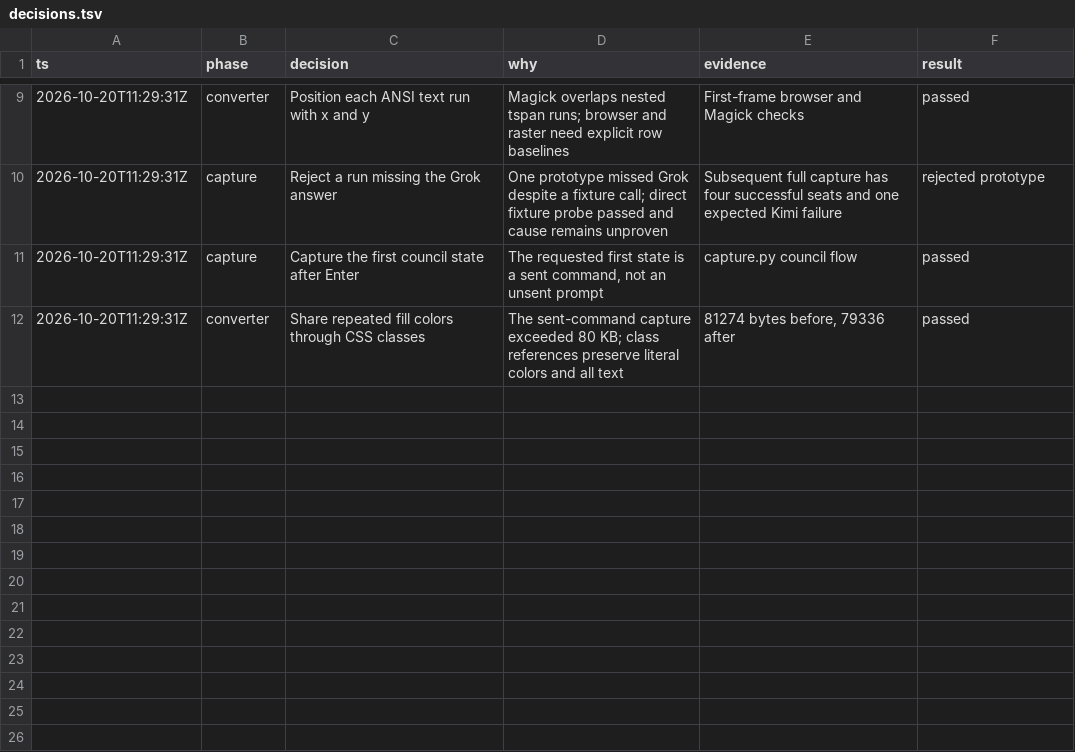
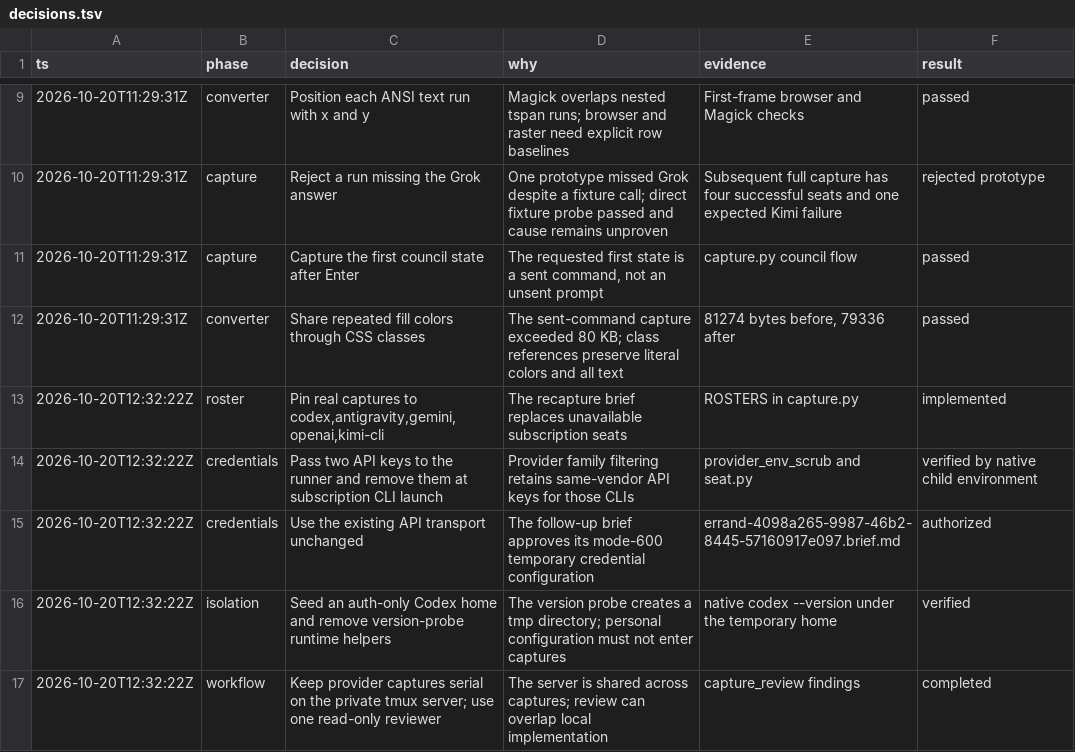
Before and after one commit to hex/claude-council, a TSV file: assets/capture/decisions.tsv, drawn as a sheet; only a part is shown, gaps mark what is left out; the diff names each change by its address in the sheet, - before the commit and + after, or states it on an @@ line.

Commit message:
docs: isolate the real capture roster

```diff
--- a/assets/capture/decisions.tsv
+++ b/assets/capture/decisions.tsv
+row 13: 2026-10-20T12:32:22Z | roster | Pin real captures to codex,antigravity,gemini,openai,kimi-cli | The recapture brief replaces unavailable subscription seats | ROSTERS in capture.py | implemented
+row 14: 2026-10-20T12:32:22Z | credentials | Pass two API keys to the runner and remove them at subscription CLI launch | Provider family filtering retains same-vendor API keys for those CLIs | provider_env_scrub and seat.py | verified by native child environment
+row 15: 2026-10-20T12:32:22Z | credentials | Use the existing API transport unchanged | The follow-up brief approves its mode-600 temporary credential configuration | errand-4098a265-9987-46b2-8445-57160917e097.brief.md | authorized
+row 16: 2026-10-20T12:32:22Z | isolation | Seed an auth-only Codex home and remove version-probe runtime helpers | The version probe creates a tmp directory; personal configuration must not enter captures | native codex --version under the temporary home | verified
+row 17: 2026-10-20T12:32:22Z | workflow | Keep provider captures serial on the private tmux server; use one read-only reviewer | The server is shared across captures; review can overlap local implementation | capture_review findings | completed
```
Also changed, not shown: 3 other files.
